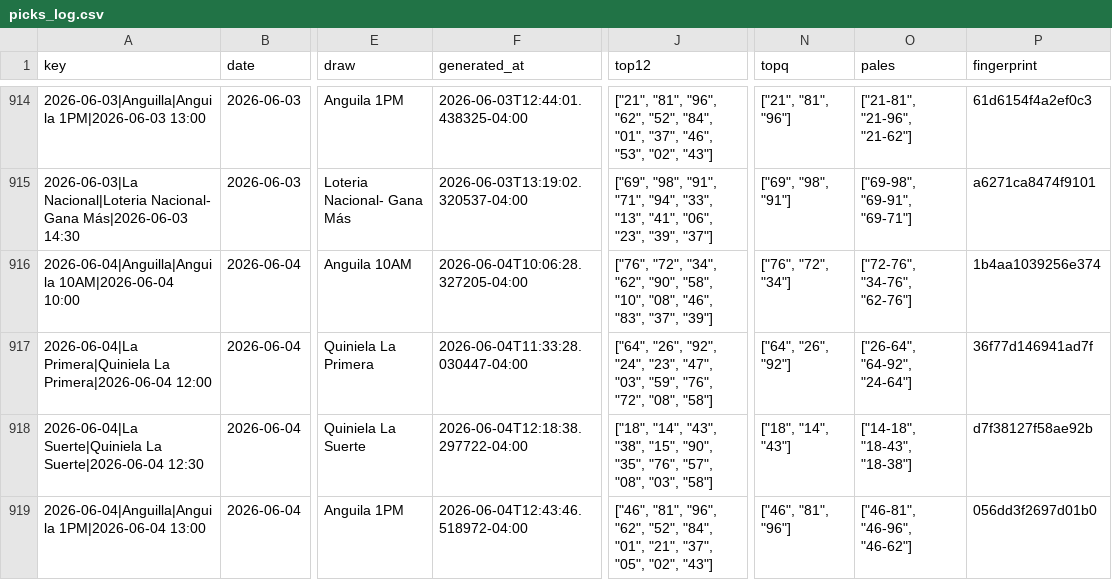
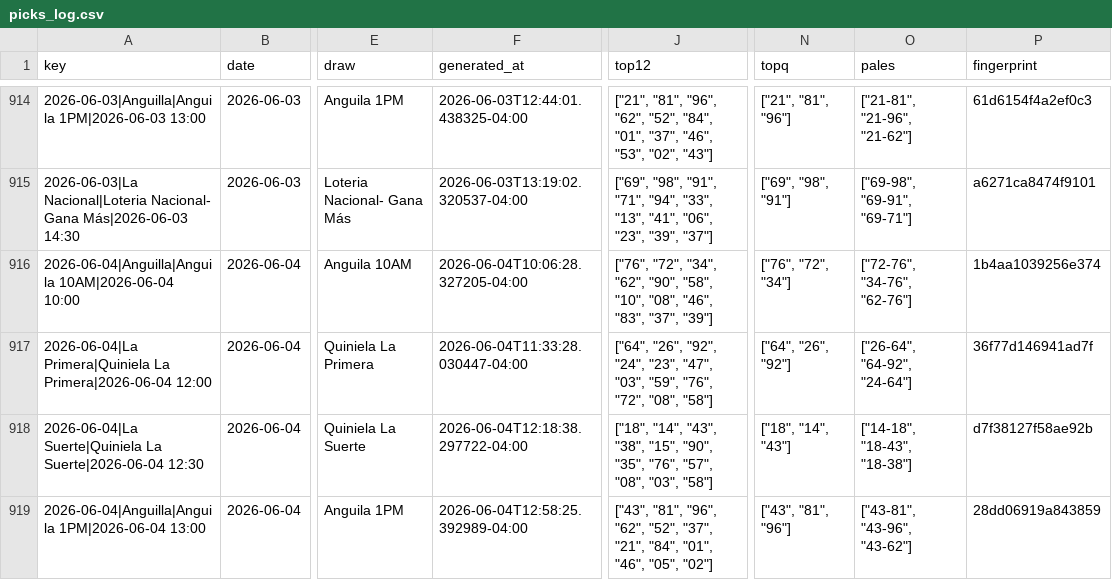
Before and after one commit to carbosota1/LotMix, a CSV file: data/picks_log.csv, drawn as a sheet; only a part is shown, gaps mark what is left out; the diff names each change by its address in the sheet, - before the commit and + after, or states it on an @@ line.

```diff
--- a/data/picks_log.csv
+++ b/data/picks_log.csv
-F919 (generated_at): 2026-06-04T12:43:46.518972-04:00
+F919 (generated_at): 2026-06-04T12:58:25.392989-04:00
-J919 (top12): ["46", "81", "96", "62", "52", "84", "01", "21", "37", "05", "02", "43"]
+J919 (top12): ["43", "81", "96", "62", "52", "37", "21", "84", "01", "46", "05", "02"]
-N919 (topq): ["46", "81", "96"]
+N919 (topq): ["43", "81", "96"]
-O919 (pales): ["46-81", "46-96", "46-62"]
+O919 (pales): ["43-81", "43-96", "43-62"]
-P919 (fingerprint): 056dd3f2697d01b0
+P919 (fingerprint): 28dd06919a843859
```
Also changed, not shown: 4 other files.
